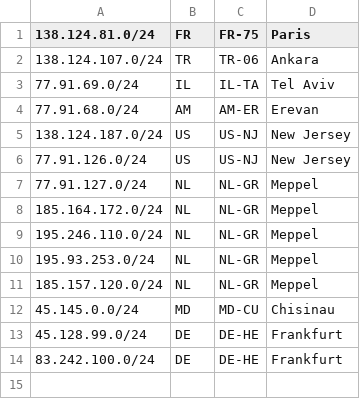
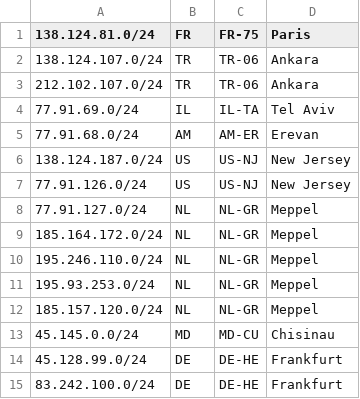
Before and after one commit to 365hosting/geofeed, a CSV file: geofeed.csv, drawn as a sheet; the diff names each change by its address in the sheet, - before the commit and + after, or states it on an @@ line.

Commit message:
Update geofeed.csv

```diff
--- a/geofeed.csv
+++ b/geofeed.csv
+row 3: 212.102.107.0/24 | TR | TR-06 | Ankara
```
